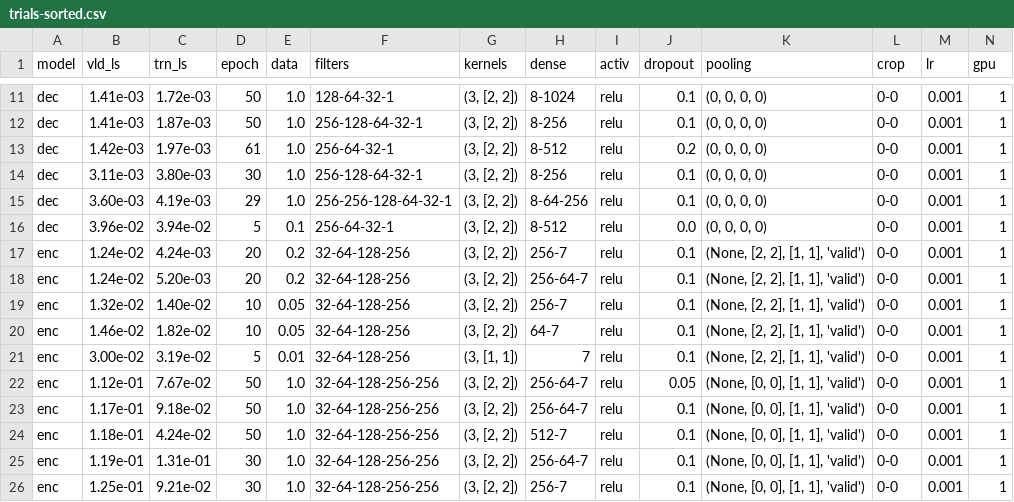
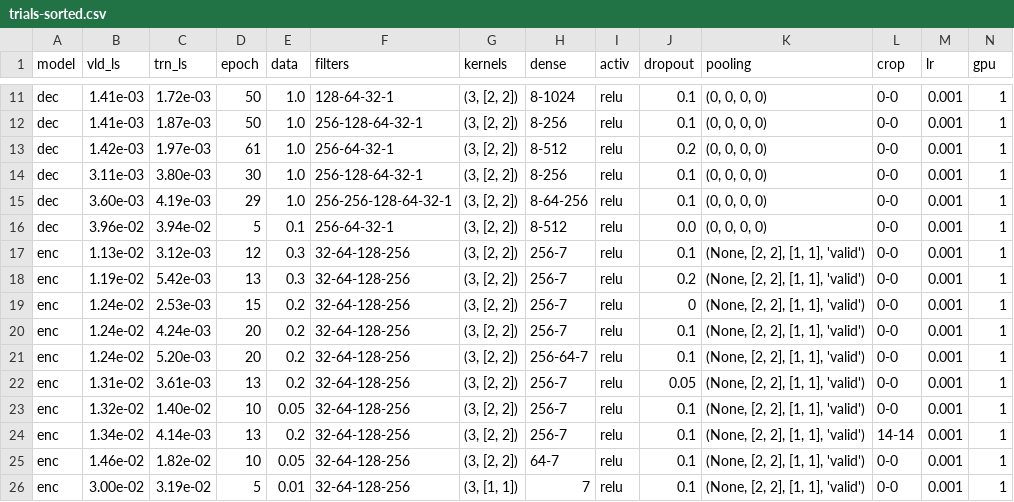
Before and after one commit to kiliakis/tomography_ML, a CSV file: trials-sorted.csv, drawn as a sheet; only a part is shown, gaps mark what is left out; the shorter side is filled out with more unchanged rows; rows hold the shown columns only; the diff names each change by its address in the sheet, - before the commit and + after, or states it on an @@ line.

Commit message:
fixed issue with duplicate data when training the encoder

```diff
--- a/trials-sorted.csv
+++ b/trials-sorted.csv
+row 17: enc | 1.13e-02 | 3.12e-03 | 12 | 0.3 | 32-64-128-256 | (3, [2, 2]) | 256-7 | relu | 0.1 | (None, [2, 2], [1, 1], 'valid') | 0-0 | 0.001 | 1
+row 18: enc | 1.19e-02 | 5.42e-03 | 13 | 0.3 | 32-64-128-256 | (3, [2, 2]) | 256-7 | relu | 0.2 | (None, [2, 2], [1, 1], 'valid') | 0-0 | 0.001 | 1
+row 19: enc | 1.24e-02 | 2.53e-03 | 15 | 0.2 | 32-64-128-256 | (3, [2, 2]) | 256-7 | relu | 0 | (None, [2, 2], [1, 1], 'valid') | 0-0 | 0.001 | 1
+row 22: enc | 1.31e-02 | 3.61e-03 | 13 | 0.2 | 32-64-128-256 | (3, [2, 2]) | 256-7 | relu | 0.05 | (None, [2, 2], [1, 1], 'valid') | 0-0 | 0.001 | 1
+row 24: enc | 1.34e-02 | 4.14e-03 | 13 | 0.2 | 32-64-128-256 | (3, [2, 2]) | 256-7 | relu | 0.1 | (None, [2, 2], [1, 1], 'valid') | 14-14 | 0.001 | 1
```
Also changed, not shown: 7 other files.
